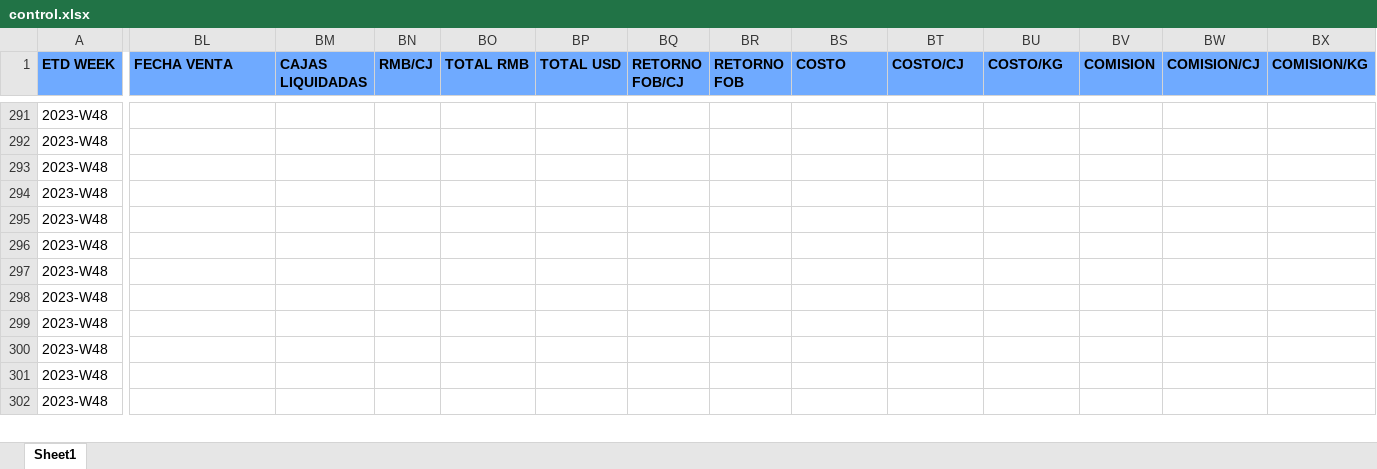
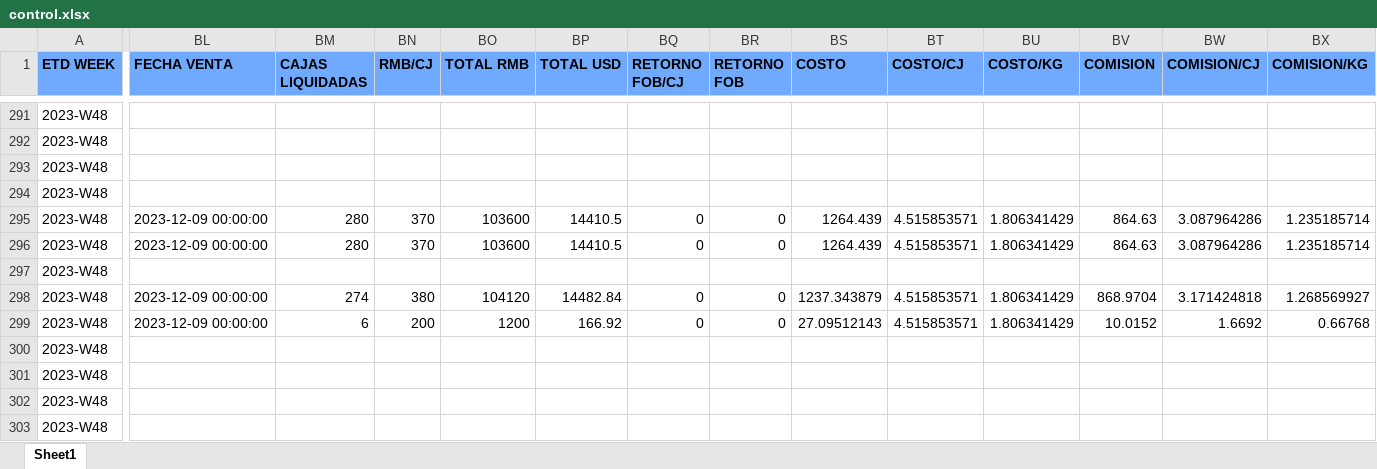
Before and after one commit to Sebastijo/OCHO_FUEGOS, an Excel workbook: data/output/program_output/control.xlsx, sheet Sheet1, drawn as a sheet; only a part is shown, gaps mark what is left out; values as stored, in another font and other column widths than the file's, no borders; rows hold the shown columns only; the diff covers the shown part only; the diff names each change by its address in the sheet, - before the commit and + after, or states it on an @@ line.

```diff
--- a/data/output/program_output/control.xlsx (sheet Sheet1)
+++ b/data/output/program_output/control.xlsx (sheet Sheet1)
-BL295:BL296 (FECHA VENTA): (empty)
+BL295:BL296 (FECHA VENTA): 2023-12-09 00:00:00
-BM295:BM296 (CAJAS LIQUIDADAS): (empty)
+BM295:BM296 (CAJAS LIQUIDADAS): 280
-BN295:BN296 (RMB/CJ): (empty)
+BN295:BN296 (RMB/CJ): 370
-BO295:BO296 (TOTAL RMB): (empty)
+BO295:BO296 (TOTAL RMB): 103600
-BP295:BP296 (TOTAL USD): (empty)
+BP295:BP296 (TOTAL USD): 14410.5
-BQ295:BQ296 (RETORNO FOB/CJ): (empty)
+BQ295:BQ296 (RETORNO FOB/CJ): 0
-BR295:BR296 (RETORNO FOB): (empty)
+BR295:BR296 (RETORNO FOB): 0
-BS295:BS296 (COSTO): (empty)
+BS295:BS296 (COSTO): 1264.439
-BT295:BT296 (COSTO/CJ): (empty)
+BT295:BT296 (COSTO/CJ): 4.515853571
-BU295:BU296 (COSTO/KG): (empty)
+BU295:BU296 (COSTO/KG): 1.806341429
-BV295:BV296 (COMISION): (empty)
+BV295:BV296 (COMISION): 864.63
-BW295:BW296 (COMISION/CJ): (empty)
+BW295:BW296 (COMISION/CJ): 3.087964286
-BX295:BX296 (COMISION/KG): (empty)
+BX295:BX296 (COMISION/KG): 1.235185714
-BL298 (FECHA VENTA): (empty)
+BL298 (FECHA VENTA): 2023-12-09 00:00:00
-BM298 (CAJAS LIQUIDADAS): (empty)
+BM298 (CAJAS LIQUIDADAS): 274
-BN298 (RMB/CJ): (empty)
+BN298 (RMB/CJ): 380
-BO298 (TOTAL RMB): (empty)
+BO298 (TOTAL RMB): 104120
-BP298 (TOTAL USD): (empty)
+BP298 (TOTAL USD): 14482.84
-BQ298 (RETORNO FOB/CJ): (empty)
+BQ298 (RETORNO FOB/CJ): 0
-BR298 (RETORNO FOB): (empty)
+BR298 (RETORNO FOB): 0
-BS298 (COSTO): (empty)
+BS298 (COSTO): 1237.343879
-BT298 (COSTO/CJ): (empty)
+BT298 (COSTO/CJ): 4.515853571
-BU298 (COSTO/KG): (empty)
+BU298 (COSTO/KG): 1.806341429
-BV298 (COMISION): (empty)
+BV298 (COMISION): 868.9704
-BW298 (COMISION/CJ): (empty)
+BW298 (COMISION/CJ): 3.171424818
-BX298 (COMISION/KG): (empty)
+BX298 (COMISION/KG): 1.268569927
+row 299: 2023-W48 | 2023-12-09 00:00:00 | 6 | 200 | 1200 | 166.92 | 0 | 0 | 27.09512143 | 4.515853571 | 1.806341429 | 10.0152 | 1.6692 | 0.66768
```
Also changed, not shown: 4 added rows and 585 edited cells elsewhere in this sheet, 7 other files.
